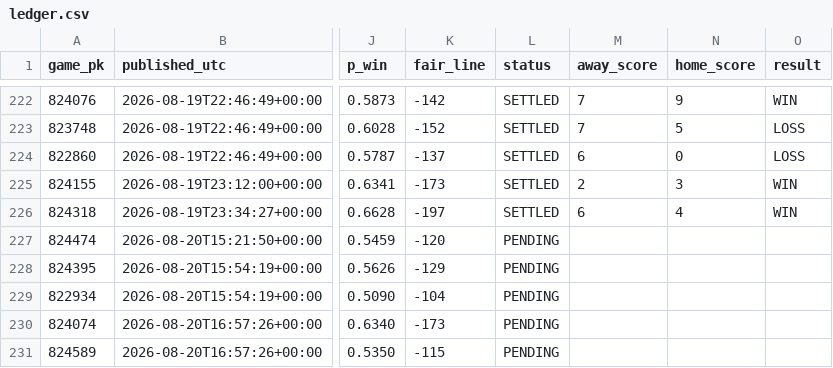
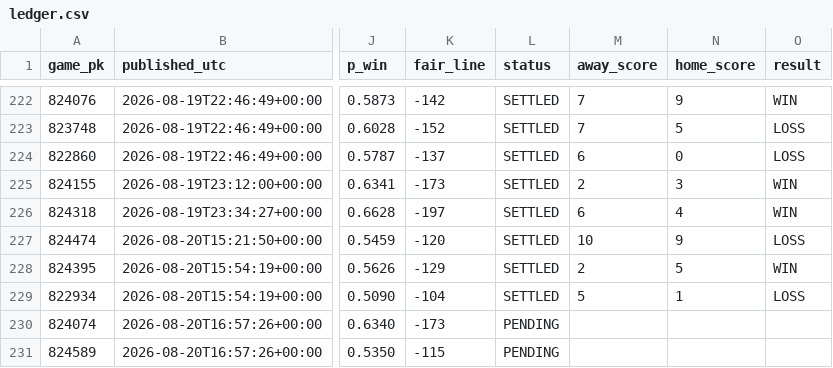
Before and after one commit to 2542609ontarioinc-wq/PickHub, a CSV file: ledger.csv, drawn as a sheet; only a part is shown, gaps mark what is left out; the diff names each change by its address in the sheet, - before the commit and + after, or states it on an @@ line.

```diff
--- a/ledger.csv
+++ b/ledger.csv
-L227:L229 (status): PENDING
+L227:L229 (status): SETTLED
-M227 (away_score): (empty)
+M227 (away_score): 10
-N227 (home_score): (empty)
+N227 (home_score): 9
-O227 (result): (empty)
+O227 (result): LOSS
-M228 (away_score): (empty)
+M228 (away_score): 2
-N228 (home_score): (empty)
+N228 (home_score): 5
-O228 (result): (empty)
+O228 (result): WIN
-M229 (away_score): (empty)
+M229 (away_score): 5
-N229 (home_score): (empty)
+N229 (home_score): 1
-O229 (result): (empty)
+O229 (result): LOSS
```
Also changed, not shown: 2 other files.
